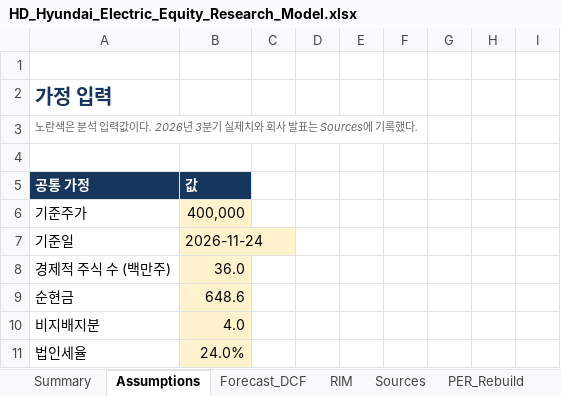
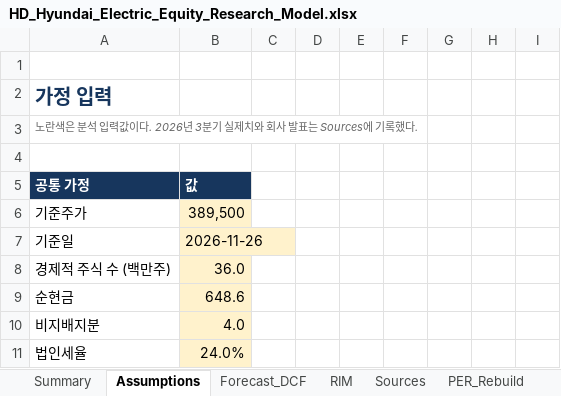
Before and after one commit to tobynn/hd-hyundai-electric-equity-research, an Excel workbook: model/HD_Hyundai_Electric_Equity_Research_Model.xlsx, sheet Assumptions, drawn as a sheet; only a part is shown; values as stored, in another font and other column widths than the file's, no borders; the diff names each change by its address in the sheet, - before the commit and + after, or states it on an @@ line.

```diff
--- a/model/HD_Hyundai_Electric_Equity_Research_Model.xlsx (sheet Assumptions)
+++ b/model/HD_Hyundai_Electric_Equity_Research_Model.xlsx (sheet Assumptions)
-B6 (값): 400,000
+B6 (값): 389,500
-B7 (값): 2026-11-24
+B7 (값): 2026-11-26
```
Also changed, not shown: sheet Summary, sheet Forecast_DCF, other sheet tabs, 9 other files.
